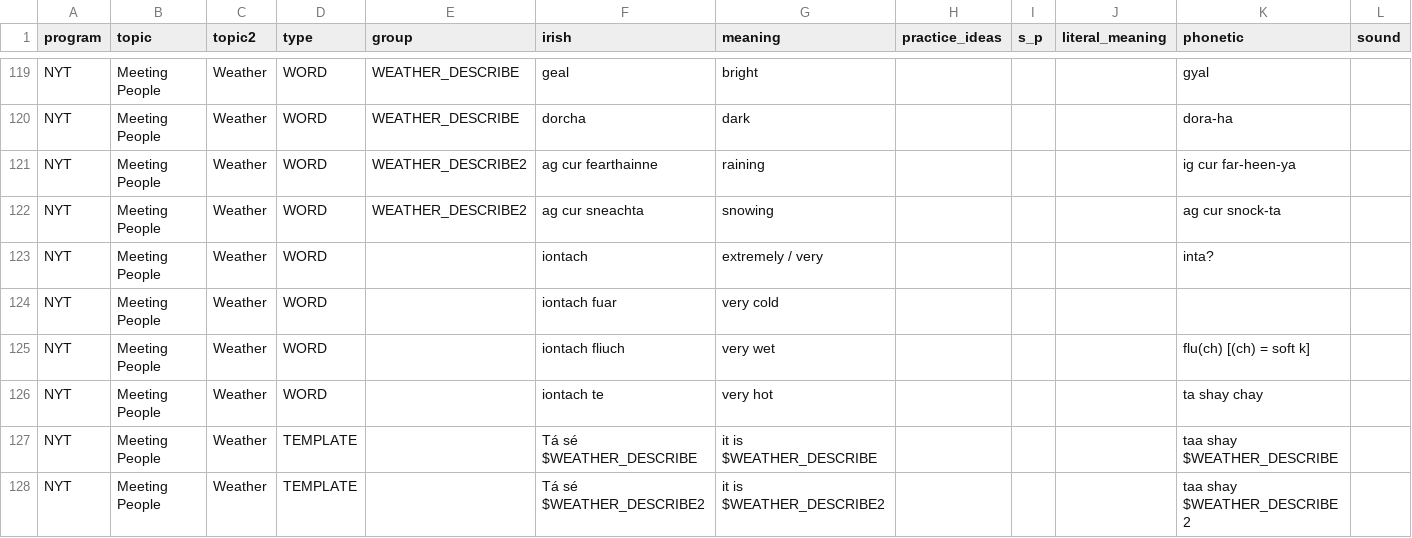
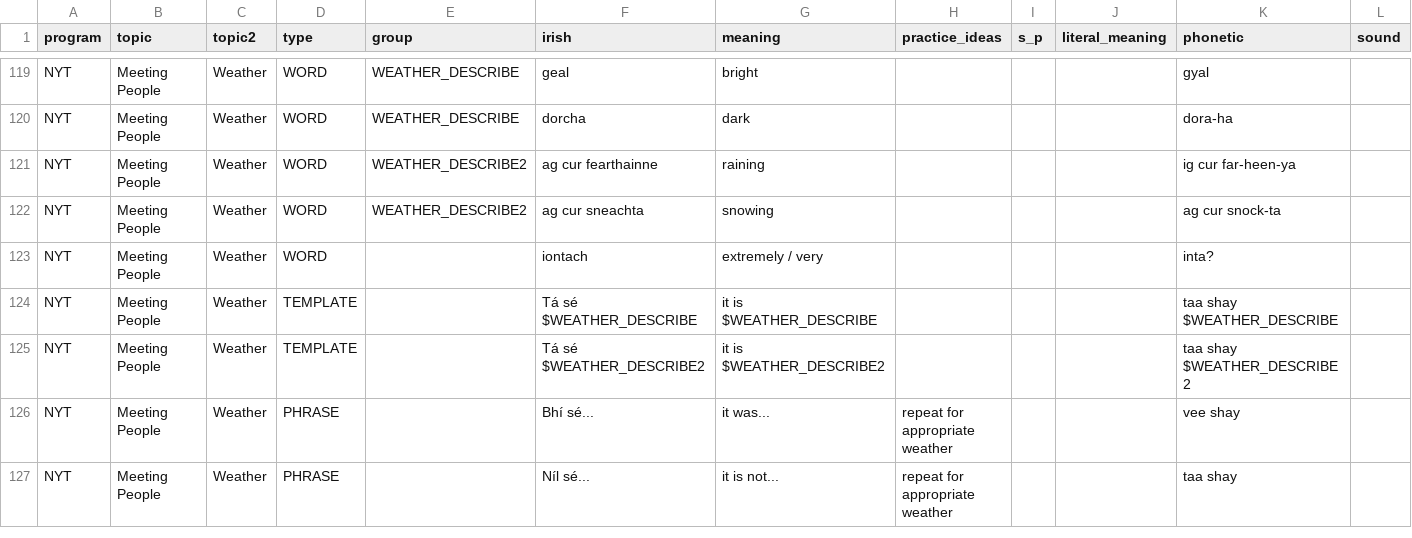
Before and after one commit to michaelw730/irish, a CSV file: vocab.csv, drawn as a sheet; only a part is shown, gaps mark what is left out; the shorter side is filled out with more unchanged rows; rows hold the shown columns only; the diff names each change by its address in the sheet, - before the commit and + after, or states it on an @@ line.

```diff
--- a/vocab.csv
+++ b/vocab.csv
-row 124: NYT | Meeting People | Weather | WORD |  | iontach fuar | very cold
-row 125: NYT | Meeting People | Weather | WORD |  | iontach fliuch | very wet |  |  |  | flu(ch) [(ch) = soft k]
-row 126: NYT | Meeting People | Weather | WORD |  | iontach te | very hot |  |  |  | ta shay chay
```
Also changed, not shown: 1 other file.
